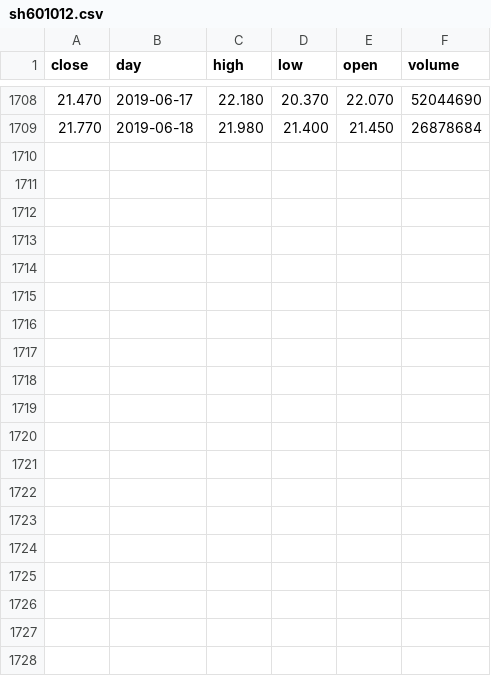
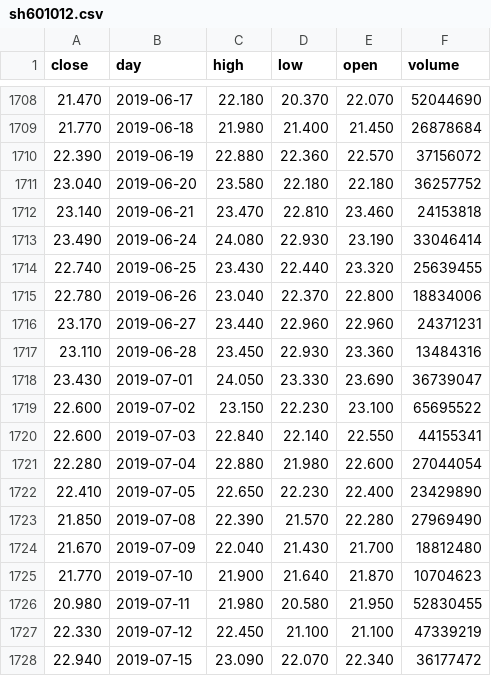
Before and after one commit to YinChao126/SuperGuard, a CSV file: superguard/raw_data/sh601012.csv, drawn as a sheet; only a part is shown, gaps mark what is left out; the diff covers the shown part only; the diff names each change by its address in the sheet, - before the commit and + after, or states it on an @@ line.

```diff
--- a/superguard/raw_data/sh601012.csv
+++ b/superguard/raw_data/sh601012.csv
+row 1710: 22.390 | 2019-06-19 | 22.880 | 22.360 | 22.570 | 37156072
+row 1711: 23.040 | 2019-06-20 | 23.580 | 22.180 | 22.180 | 36257752
+row 1712: 23.140 | 2019-06-21 | 23.470 | 22.810 | 23.460 | 24153818
+row 1713: 23.490 | 2019-06-24 | 24.080 | 22.930 | 23.190 | 33046414
+row 1714: 22.740 | 2019-06-25 | 23.430 | 22.440 | 23.320 | 25639455
+row 1715: 22.780 | 2019-06-26 | 23.040 | 22.370 | 22.800 | 18834006
+row 1716: 23.170 | 2019-06-27 | 23.440 | 22.960 | 22.960 | 24371231
+row 1717: 23.110 | 2019-06-28 | 23.450 | 22.930 | 23.360 | 13484316
+row 1718: 23.430 | 2019-07-01 | 24.050 | 23.330 | 23.690 | 36739047
+row 1719: 22.600 | 2019-07-02 | 23.150 | 22.230 | 23.100 | 65695522
+row 1720: 22.600 | 2019-07-03 | 22.840 | 22.140 | 22.550 | 44155341
+row 1721: 22.280 | 2019-07-04 | 22.880 | 21.980 | 22.600 | 27044054
+row 1722: 22.410 | 2019-07-05 | 22.650 | 22.230 | 22.400 | 23429890
+row 1723: 21.850 | 2019-07-08 | 22.390 | 21.570 | 22.280 | 27969490
+row 1724: 21.670 | 2019-07-09 | 22.040 | 21.430 | 21.700 | 18812480
+row 1725: 21.770 | 2019-07-10 | 21.900 | 21.640 | 21.870 | 10704623
+row 1726: 20.980 | 2019-07-11 | 21.980 | 20.580 | 21.950 | 52830455
+row 1727: 22.330 | 2019-07-12 | 22.450 | 21.100 | 21.100 | 47339219
+row 1728: 22.940 | 2019-07-15 | 23.090 | 22.070 | 22.340 | 36177472
```
Also changed, not shown: 14 added rows elsewhere in this file, superguard/raw_data/avg_info.csv, superguard/raw_data/sh600660.csv, 3 other files.
